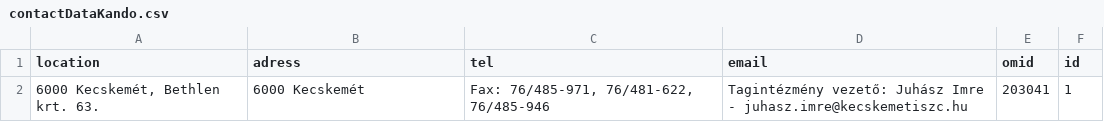
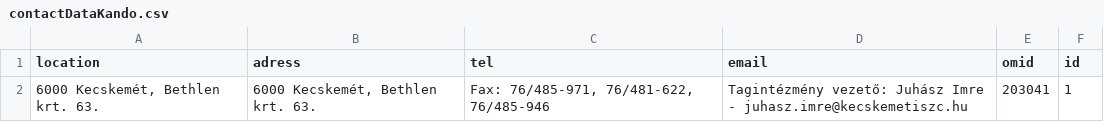
Before and after one commit to kmagdi/KSZC-Data, a CSV file: contactDataKando.csv, drawn as a sheet.

Commit message:
Update contactDataKando.csv

```diff
--- a/contactDataKando.csv
+++ b/contactDataKando.csv
@@ -1,2 +1,2 @@
 location;adress;tel;email;omid;id
-6000 Kecskemét, Bethlen krt. 63.;6000 Kecskemét;Fax: 76/485-971, 76/481-622, 76/485-946 ;Tagintézmény vezető: Juhász Imre - juhasz.imre@kecskemetiszc.hu;203041;1
+6000 Kecskemét, Bethlen krt. 63.;6000 Kecskemét, Bethlen krt. 63.;Fax: 76/485-971, 76/481-622, 76/485-946 ;Tagintézmény vezető: Juhász Imre - juhasz.imre@kecskemetiszc.hu;203041;1
```
